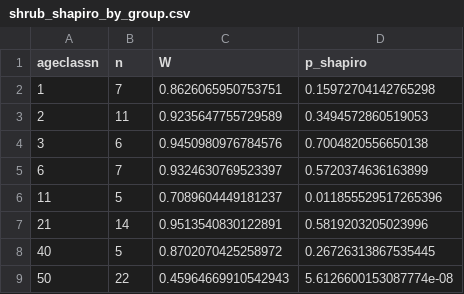
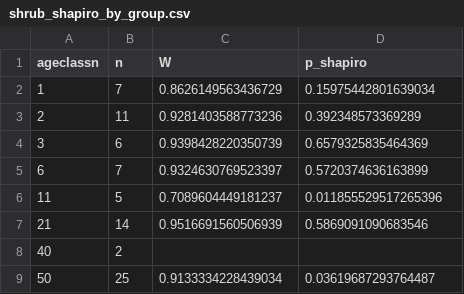
Before and after one commit to sear2701/glen.cyn.ecosystem, a CSV file: anova_results/shrub_shapiro_by_group.csv, drawn as a sheet.

```diff
--- a/anova_results/shrub_shapiro_by_group.csv
+++ b/anova_results/shrub_shapiro_by_group.csv
@@ -1,9 +1,9 @@
 ageclassn,n,W,p_shapiro
-1,7,0.8626065950753751,0.15972704142765298
-2,11,0.9235647755729589,0.3494572860519053
-3,6,0.9450980976784576,0.7004820556650138
+1,7,0.8626149563436729,0.15975442801639034
+2,11,0.9281403588773236,0.392348573369289
+3,6,0.9398428220350739,0.6579325835464369
 6,7,0.9324630769523397,0.5720374636163899
 11,5,0.7089604449181237,0.011855529517265396
-21,14,0.9513540830122891,0.5819203205023996
-40,5,0.8702070425258972,0.26726313867535445
-50,22,0.45964669910542943,5.6126600153087774e-08
+21,14,0.9516691560506939,0.5869091090683546
+40,2,,
+50,25,0.9133334228439034,0.03619687293764487
```
Also changed, not shown: anova_results/grass_shapiro_by_group.csv, anova_results/total_shapiro_by_group.csv, 13 other files.
